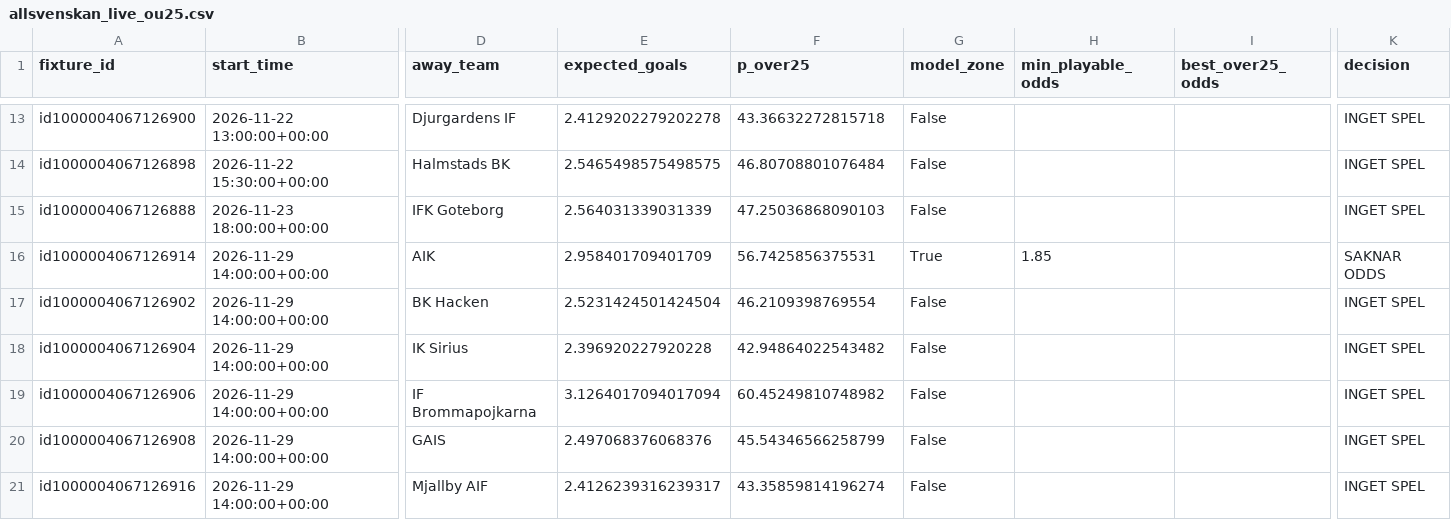
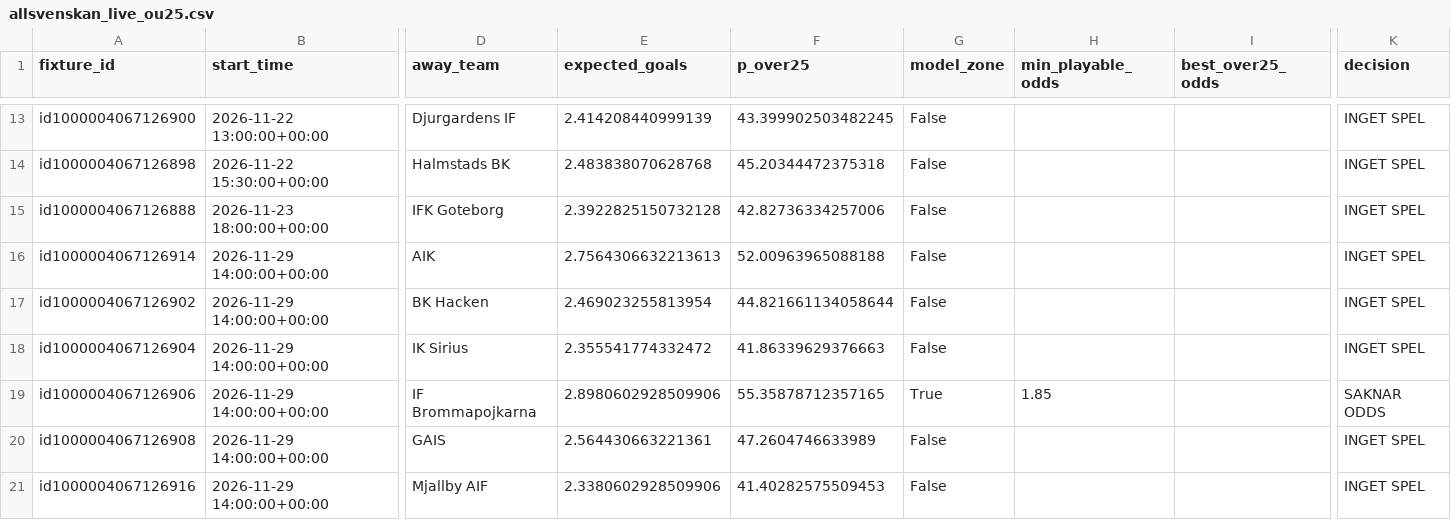
Before and after one commit to sebass80s/allsvenskan-ou25, a CSV file: data/allsvenskan_live_ou25.csv, drawn as a sheet; only a part is shown, gaps mark what is left out; the diff covers the shown part only; the diff names each change by its address in the sheet, - before the commit and + after, or states it on an @@ line.

```diff
--- a/data/allsvenskan_live_ou25.csv
+++ b/data/allsvenskan_live_ou25.csv
-E13 (expected_goals): 2.4129202279202278
+E13 (expected_goals): 2.414208440999139
-F13 (p_over25): 43.36632272815718
+F13 (p_over25): 43.399902503482245
-E14 (expected_goals): 2.5465498575498575
+E14 (expected_goals): 2.483838070628768
-F14 (p_over25): 46.80708801076484
+F14 (p_over25): 45.20344472375318
-E15 (expected_goals): 2.564031339031339
+E15 (expected_goals): 2.3922825150732128
-F15 (p_over25): 47.25036868090103
+F15 (p_over25): 42.82736334257006
-E16 (expected_goals): 2.958401709401709
+E16 (expected_goals): 2.7564306632213613
-F16 (p_over25): 56.7425856375531
+F16 (p_over25): 52.00963965088188
-G16 (model_zone): True
+G16 (model_zone): False
-H16 (min_playable_odds): 1.85
+H16 (min_playable_odds): (empty)
-K16 (decision): SAKNAR ODDS
+K16 (decision): INGET SPEL
-E17 (expected_goals): 2.5231424501424504
+E17 (expected_goals): 2.469023255813954
-F17 (p_over25): 46.2109398769554
+F17 (p_over25): 44.821661134058644
-E18 (expected_goals): 2.396920227920228
+E18 (expected_goals): 2.355541774332472
-F18 (p_over25): 42.94864022543482
+F18 (p_over25): 41.86339629376663
-E19 (expected_goals): 3.1264017094017094
+E19 (expected_goals): 2.8980602928509906
-F19 (p_over25): 60.45249810748982
+F19 (p_over25): 55.35878712357165
-G19 (model_zone): False
+G19 (model_zone): True
-H19 (min_playable_odds): (empty)
+H19 (min_playable_odds): 1.85
-K19 (decision): INGET SPEL
+K19 (decision): SAKNAR ODDS
-E20 (expected_goals): 2.497068376068376
+E20 (expected_goals): 2.564430663221361
-F20 (p_over25): 45.54346566258799
+F20 (p_over25): 47.2604746633989
-E21 (expected_goals): 2.4126239316239317
+E21 (expected_goals): 2.3380602928509906
-F21 (p_over25): 43.35859814196274
+F21 (p_over25): 41.40282575509453
```
Also changed, not shown: 33 edited cells elsewhere in this file, data/allsvenskan_live_v2_b.csv.
